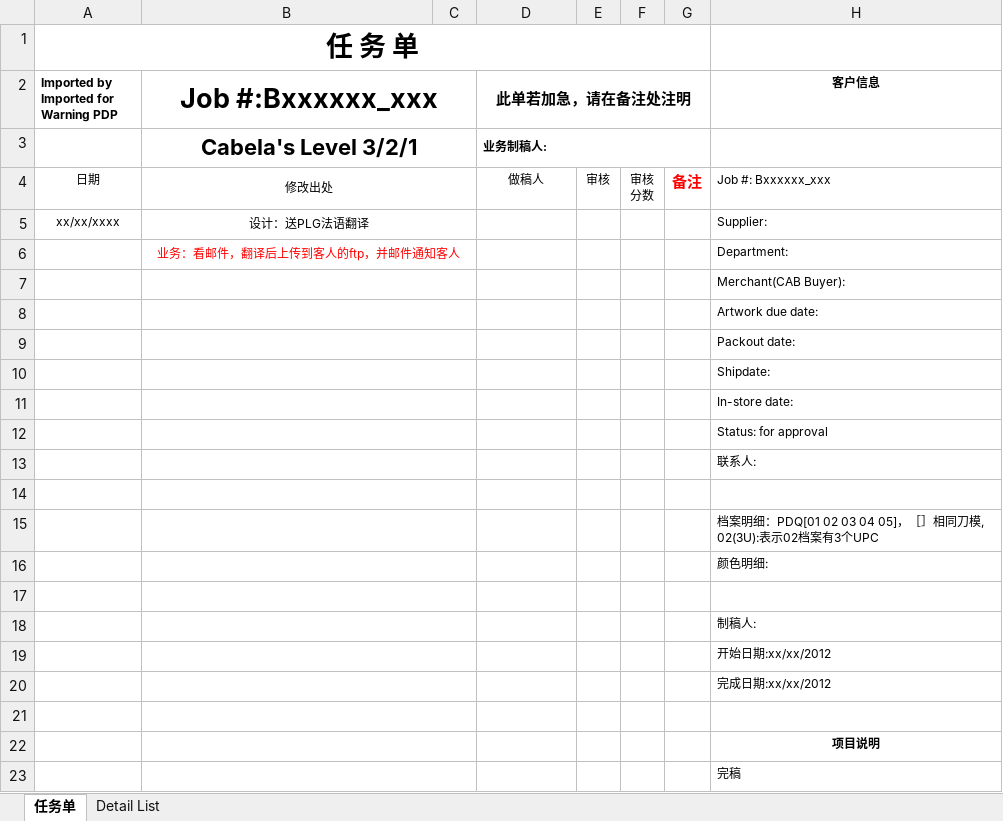
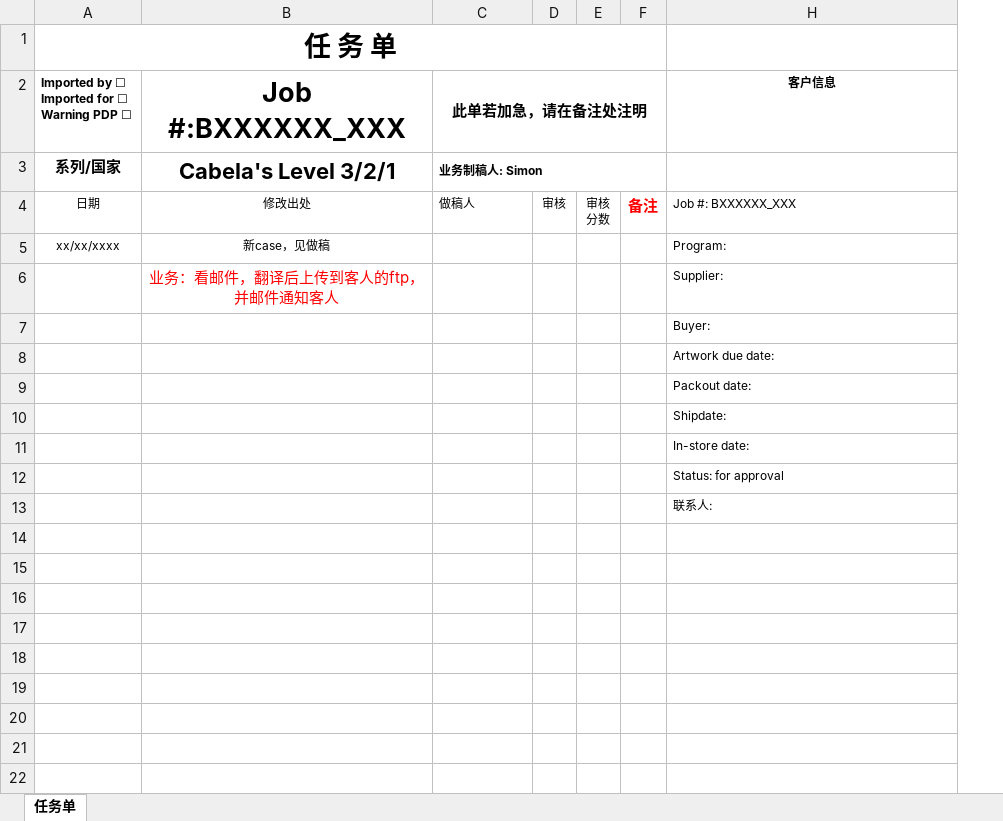
Before and after one commit to scott-x/gcase, an Excel workbook: xlsx_templates/CAB_18xxxxx_xxx 做稿/B180xxx_xxx_DetailList_W.xlsx, sheet 任务单, drawn as a sheet; values as stored, in another font and other column widths than the file's, no borders; charts and pictures not drawn; removed rows and columns are numbered as before the commit, all else as after; ↵ is a line break in a cell; the diff names each change by its address in the sheet, - before the commit and + after, or states it on an @@ line.

```diff
--- a/xlsx_templates/CAB_18xxxxx_xxx 做稿/B180xxx_xxx_DetailList_W.xlsx (sheet 任务单)
+++ b/xlsx_templates/CAB_18xxxxx_xxx 做稿/B180xxx_xxx_DetailList_W.xlsx (sheet 任务单)
-sheet tab: Detail List
-column C, empty
-A2: Imported by ↵ Imported for ↵ Warning PDP
+A2: Imported by ☐ ↵ Imported for ☐ ↵ Warning PDP ☐
-B2: Job #:Bxxxxxx_xxx
+B2: Job #:BXXXXXX_XXX
-B2:C2 merged
-row 3:  | Cabela's Level 3/2/1 |  | 业务制稿人:
+row 3: 系列/国家 | Cabela's Level 3/2/1 | 业务制稿人: Simon
-B4:C4 merged
-C4 alignment: center
+C4 alignment: left
-H4 (客户信息): Job #: Bxxxxxx_xxx
+H4 (客户信息): Job #: BXXXXXX_XXX
-B5 (Job #:BXXXXXX_XXX): 设计：送PLG法语翻译
+B5 (Job #:BXXXXXX_XXX): 新case，见做稿
-B5:C5 merged
-H5 (客户信息): Supplier:
+H5 (客户信息): Program:
@@ B6 text size: larger @@
-B6:C6 merged
-H6 (客户信息): Department:
+H6 (客户信息): Supplier:
-B7:C7 merged
-H7 (客户信息): Merchant(CAB Buyer):
+H7 (客户信息): Buyer:
-B8:C8 merged
-B9:C9 merged
-B10:C10 merged
-B11:C11 merged
-B12:C12 merged
-B13:C13 merged
-row 14: (empty)
-row 15:  |  |  |  |  |  |  | 档案明细：PDQ[01 02 03 04 05]，［］相同刀模, 02(3U):表示02档案有3个UPC
-row 16:  |  |  |  |  |  |  | 颜色明细:
-row 17: (empty)
-row 18:  |  |  |  |  |  |  | 制稿人:
-row 19:  |  |  |  |  |  |  | 开始日期:xx/xx/2012
-row 20:  |  |  |  |  |  |  | 完成日期:xx/xx/2012
-row 21: (empty)
-row 22:  |  |  |  |  |  |  | 项目说明
-row 23:  |  |  |  |  |  |  | 完稿
```
Also changed, not shown: charts or pictures, xlsx_templates/CWMT_xxxxxx_xxx 做稿/CXXXXXX_XXX_DetailList_W.xlsx, xlsx_templates/Non WMT_18xxxx_xxx 做稿/BXXXXXX_XXX_DetailList_W.xlsx, 7 other files.
